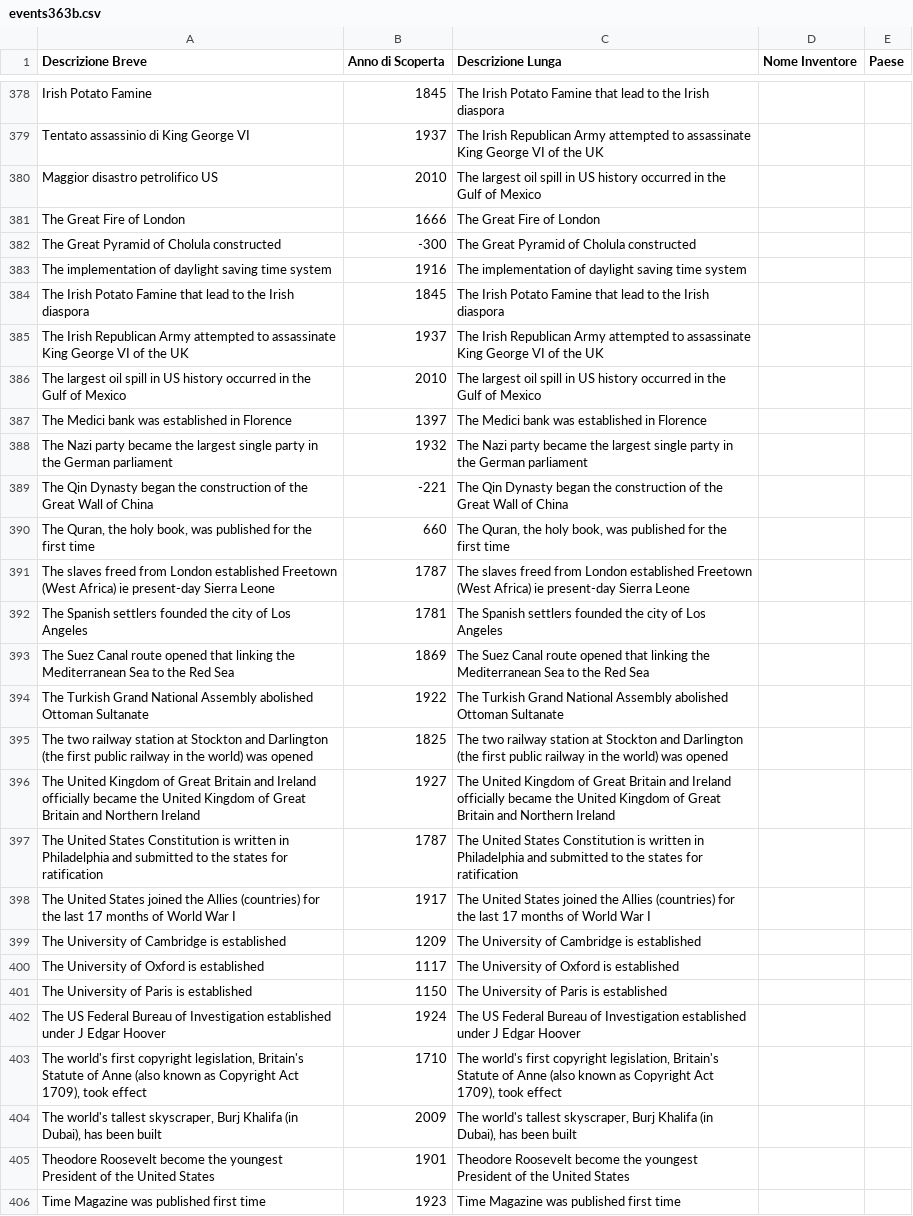
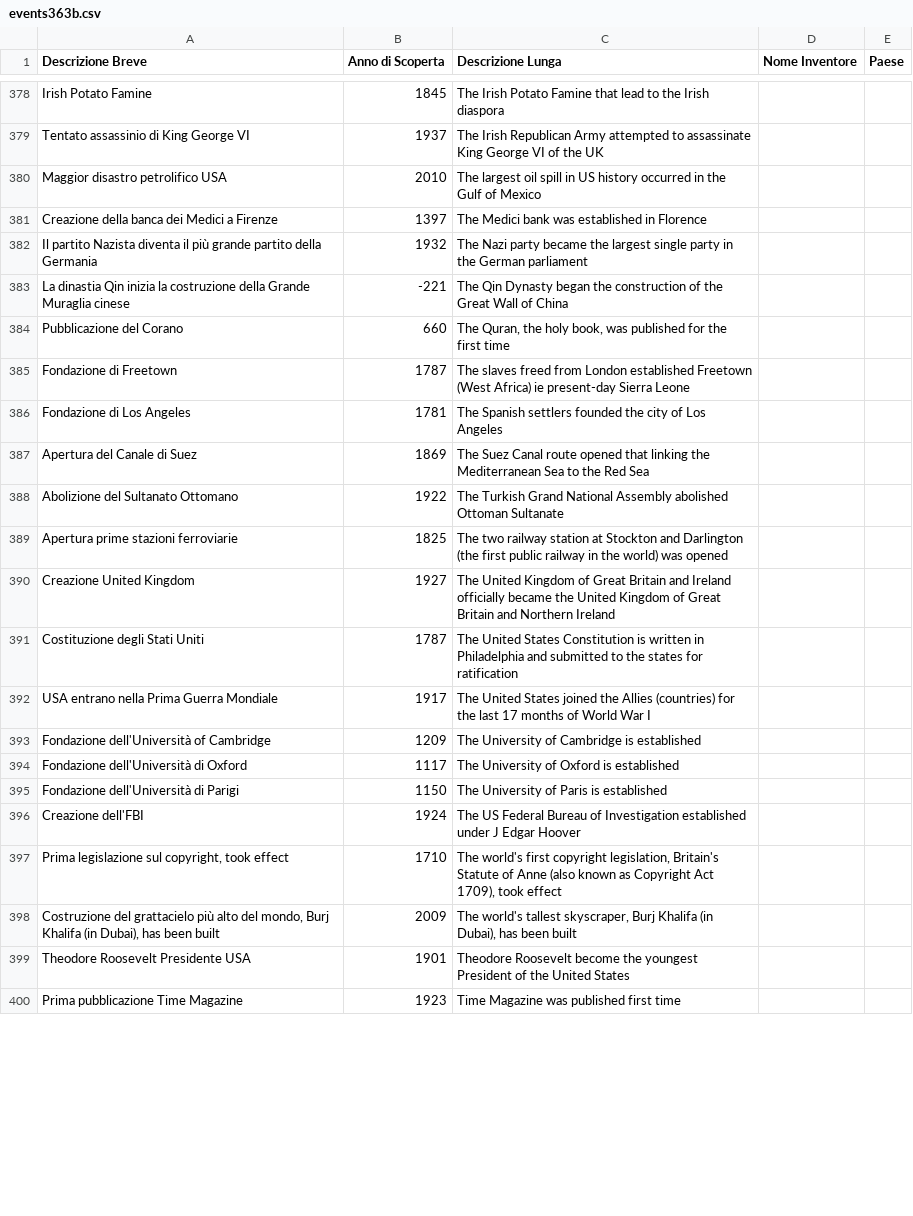
Before and after one commit to frpeddis/TestApp1, a CSV file: events363b.csv, drawn as a sheet; only a part is shown, gaps mark what is left out; removed rows and columns are numbered as before the commit, all else as after; the diff covers the shown part only; the diff names each change by its address in the sheet, - before the commit and + after, or states it on an @@ line.

Commit message:
Update events363b.csv

```diff
--- a/events363b.csv
+++ b/events363b.csv
-A380 (Descrizione Breve): Maggior disastro petrolifico US
+A380 (Descrizione Breve): Maggior disastro petrolifico USA
-row 381: The Great Fire of London | 1666 | The Great Fire of London
-row 382: The Great Pyramid of Cholula constructed | -300 | The Great Pyramid of Cholula constructed
-row 383: The implementation of daylight saving time system | 1916 | The implementation of daylight saving time system
-row 384: The Irish Potato Famine that lead to the Irish diaspora | 1845 | The Irish Potato Famine that lead to the Irish diaspora
-row 385: The Irish Republican Army attempted to assassinate King George VI of the UK | 1937 | The Irish Republican Army attempted to assassinate King George VI of the UK
-row 386: The largest oil spill in US history occurred in the Gulf of Mexico | 2010 | The largest oil spill in US history occurred in the Gulf of Mexico
-A381 (Descrizione Breve): The Medici bank was established in Florence
+A381 (Descrizione Breve): Creazione della banca dei Medici a Firenze
-A382 (Descrizione Breve): The Nazi party became the largest single party in the German parliament
+A382 (Descrizione Breve): Il partito Nazista diventa il più grande partito della Germania
-A383 (Descrizione Breve): The Qin Dynasty began the construction of the Great Wall of China
+A383 (Descrizione Breve): La dinastia Qin inizia la costruzione della Grande Muraglia cinese
-A384 (Descrizione Breve): The Quran, the holy book, was published for the first time
+A384 (Descrizione Breve): Pubblicazione del Corano
-A385 (Descrizione Breve): The slaves freed from London established Freetown (West Africa) ie present-day Sierra Leone
+A385 (Descrizione Breve): Fondazione di Freetown
-A386 (Descrizione Breve): The Spanish settlers founded the city of Los Angeles
+A386 (Descrizione Breve): Fondazione di Los Angeles
-A387 (Descrizione Breve): The Suez Canal route opened that linking the Mediterranean Sea to the Red Sea
+A387 (Descrizione Breve): Apertura del Canale di Suez
-A388 (Descrizione Breve): The Turkish Grand National Assembly abolished Ottoman Sultanate
+A388 (Descrizione Breve): Abolizione del Sultanato Ottomano
-A389 (Descrizione Breve): The two railway station at Stockton and Darlington (the first public railway in the world) was opened
+A389 (Descrizione Breve): Apertura prime stazioni ferroviarie
-A390 (Descrizione Breve): The United Kingdom of Great Britain and Ireland officially became the United Kingdom of Great Britain and Northern Ireland
+A390 (Descrizione Breve): Creazione United Kingdom
-A391 (Descrizione Breve): The United States Constitution is written in Philadelphia and submitted to the states for ratification
+A391 (Descrizione Breve): Costituzione degli Stati Uniti
-A392 (Descrizione Breve): The United States joined the Allies (countries) for the last 17 months of World War I
+A392 (Descrizione Breve): USA entrano nella Prima Guerra Mondiale
-A393 (Descrizione Breve): The University of Cambridge is established
+A393 (Descrizione Breve): Fondazione dell'Università of Cambridge
-A394 (Descrizione Breve): The University of Oxford is established
+A394 (Descrizione Breve): Fondazione dell'Università di Oxford
-A395 (Descrizione Breve): The University of Paris is established
+A395 (Descrizione Breve): Fondazione dell'Università di Parigi
-A396 (Descrizione Breve): The US Federal Bureau of Investigation established under J Edgar Hoover
+A396 (Descrizione Breve): Creazione dell'FBI
-A397 (Descrizione Breve): The world's first copyright legislation, Britain's Statute of Anne (also known as Copyright Act 1709), took effect
+A397 (Descrizione Breve): Prima legislazione sul copyright, took effect
-A398 (Descrizione Breve): The world's tallest skyscraper, Burj Khalifa…
+A398 (Descrizione Breve): Costruzione del grattacielo più alto del mondo, Burj Khalifa…
-A399 (Descrizione Breve): Theodore Roosevelt become the youngest President of the United States
+A399 (Descrizione Breve): Theodore Roosevelt Presidente USA
-A400 (Descrizione Breve): Time Magazine was published first time
+A400 (Descrizione Breve): Prima pubblicazione Time Magazine
```
Also changed, not shown: 1 removed row and 18 edited cells elsewhere in this file.
